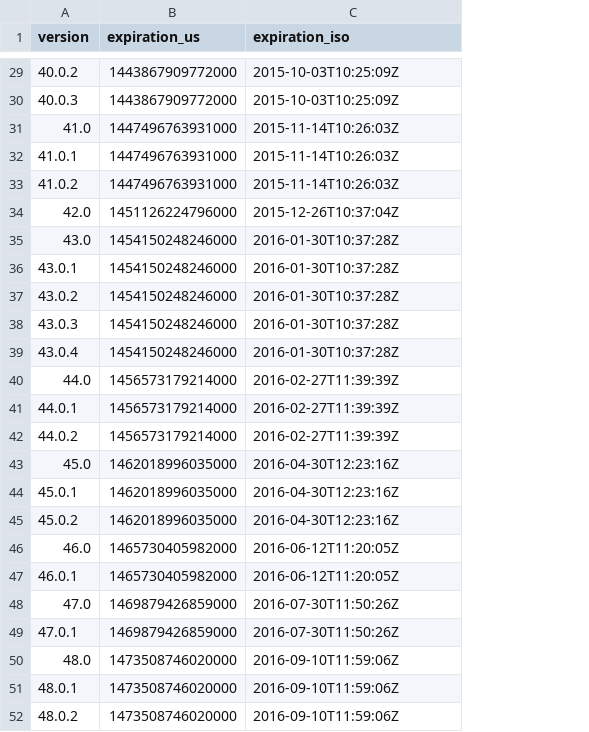
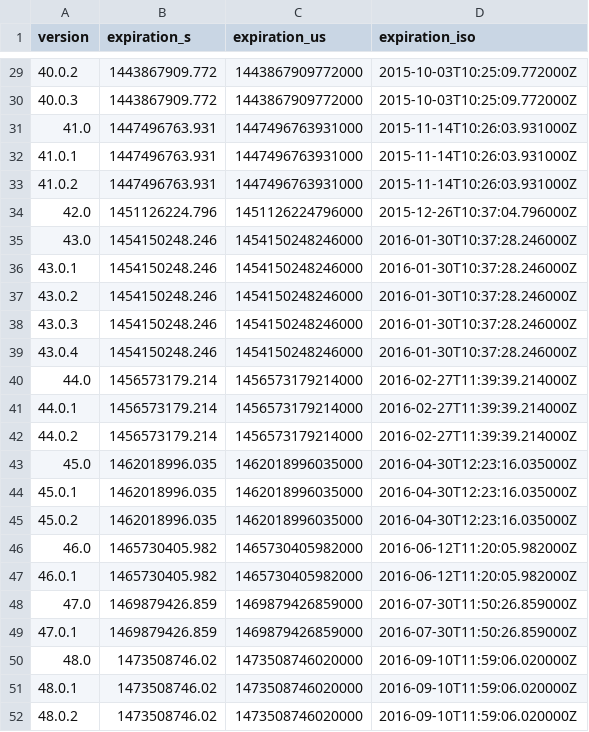
Before and after one commit to mnordhoff/firefox-pin-data, a CSV file: firefox-expiration.csv, drawn as a sheet; only a part is shown, gaps mark what is left out; addresses are those after the commit; the diff covers the shown part only; the diff names each change by its address in the sheet, - before the commit and + after, or states it on an @@ line.

Commit message:
Rename us-to-iso.py to convert-us.py, add seconds column, include us in the ISO column

```diff
--- a/firefox-expiration.csv
+++ b/firefox-expiration.csv
+column B (expiration_s), rows 29-52: 1443867909.772 | 1443867909.772 | 1447496763.931 | 1447496763.931 | 1447496763.931 | 1451126224.796 | 1454150248.246 | 1454150248.246 | 1454150248.246 | 1454150248.246 | 1454150248.246 | 1456573179.214 | 1456573179.214 | 1456573179.214 | 1462018996.035 | 1462018996.035 | 1462018996.035 | 1465730405.982 | 1465730405.982 | 1469879426.859 | 1469879426.859 | 1473508746.02 | 1473508746.02 | 1473508746.02
-D29:D30 (expiration_iso): 2015-10-03T10:25:09Z
+D29:D30 (expiration_iso): 2015-10-03T10:25:09.772000Z
-D31:D33 (expiration_iso): 2015-11-14T10:26:03Z
+D31:D33 (expiration_iso): 2015-11-14T10:26:03.931000Z
-D34 (expiration_iso): 2015-12-26T10:37:04Z
+D34 (expiration_iso): 2015-12-26T10:37:04.796000Z
-D35:D39 (expiration_iso): 2016-01-30T10:37:28Z
+D35:D39 (expiration_iso): 2016-01-30T10:37:28.246000Z
-D40:D42 (expiration_iso): 2016-02-27T11:39:39Z
+D40:D42 (expiration_iso): 2016-02-27T11:39:39.214000Z
-D43:D45 (expiration_iso): 2016-04-30T12:23:16Z
+D43:D45 (expiration_iso): 2016-04-30T12:23:16.035000Z
-D46:D47 (expiration_iso): 2016-06-12T11:20:05Z
+D46:D47 (expiration_iso): 2016-06-12T11:20:05.982000Z
-D48:D49 (expiration_iso): 2016-07-30T11:50:26Z
+D48:D49 (expiration_iso): 2016-07-30T11:50:26.859000Z
-D50:D52 (expiration_iso): 2016-09-10T11:59:06Z
+D50:D52 (expiration_iso): 2016-09-10T11:59:06.020000Z
```
Also changed, not shown: 27 edited cells elsewhere in this file, 1 other file.
